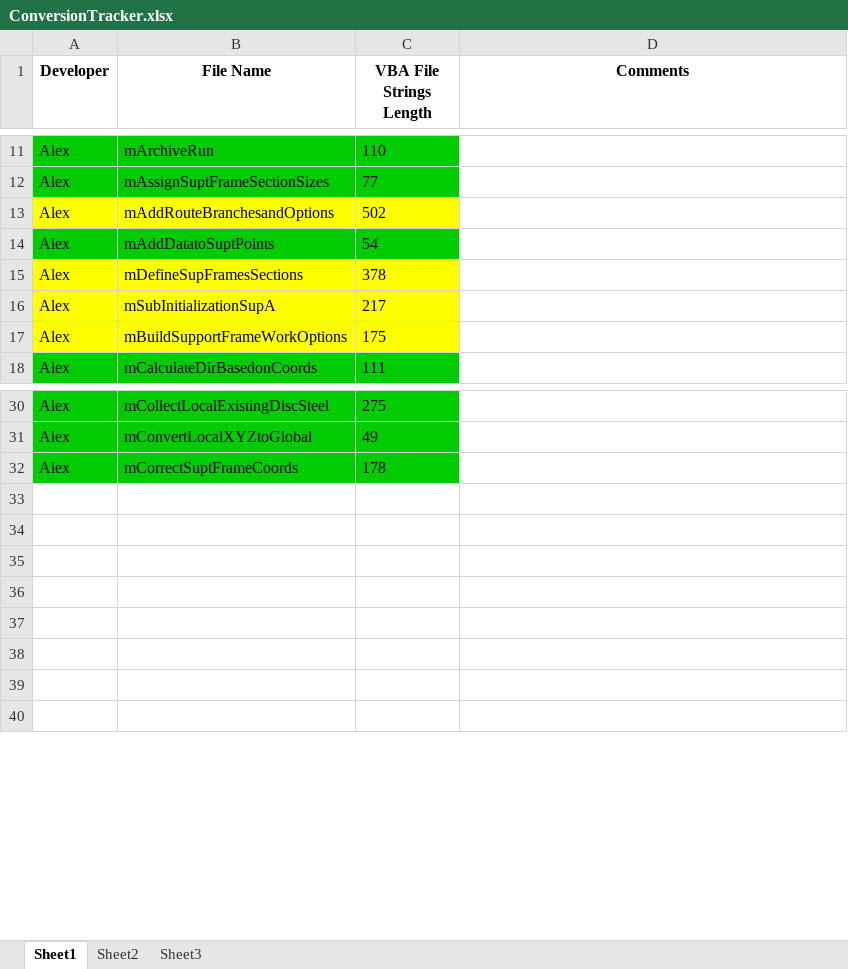
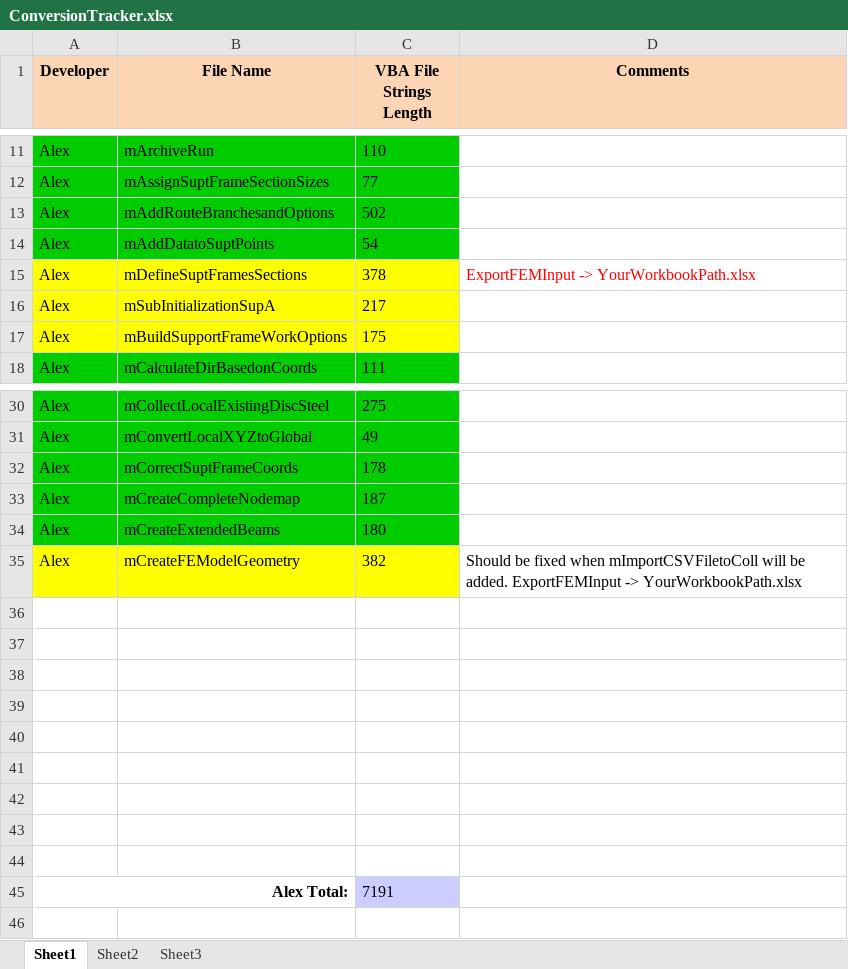
Before and after one commit to VahidDev/SupA, an Excel workbook: ConversionTracker.xlsx, sheet Sheet1, drawn as a sheet; only a part is shown, gaps mark what is left out; values as stored, in another font and other column widths than the file's, no borders; the diff covers the shown part only; the diff names each change by its address in the sheet, - before the commit and + after, or states it on an @@ line.

```diff
--- a/ConversionTracker.xlsx (sheet Sheet1)
+++ b/ConversionTracker.xlsx (sheet Sheet1)
-A1:D1 fill: none
+A1:D1 fill: #FCD5B5
-A13:C13 fill: #FFFF00
+A13:C13 fill: #00CC00
-B15 (File Name): mDefineSupFramesSections
+B15 (File Name): mDefineSuptFramesSections
-D15 (Comments): (empty)
+D15 (Comments): ExportFEMInput -> YourWorkbookPath.xlsx
+row 33: Alex | mCreateCompleteNodemap | 187
+row 34: Alex | mCreateExtendedBeams | 180
+row 35: Alex | mCreateFEModelGeometry | 382 | Should be fixed when mImportCSVFiletoColl will be added. ExportFEMInput -> YourWorkbookPath.xlsx
+row 43: (empty)
+row 44: (empty)
+row 45: Alex Total: |  | 7191
```
Also changed, not shown: 15 added rows, 1 edited cell and cell formats elsewhere in this sheet, 13 other files.
